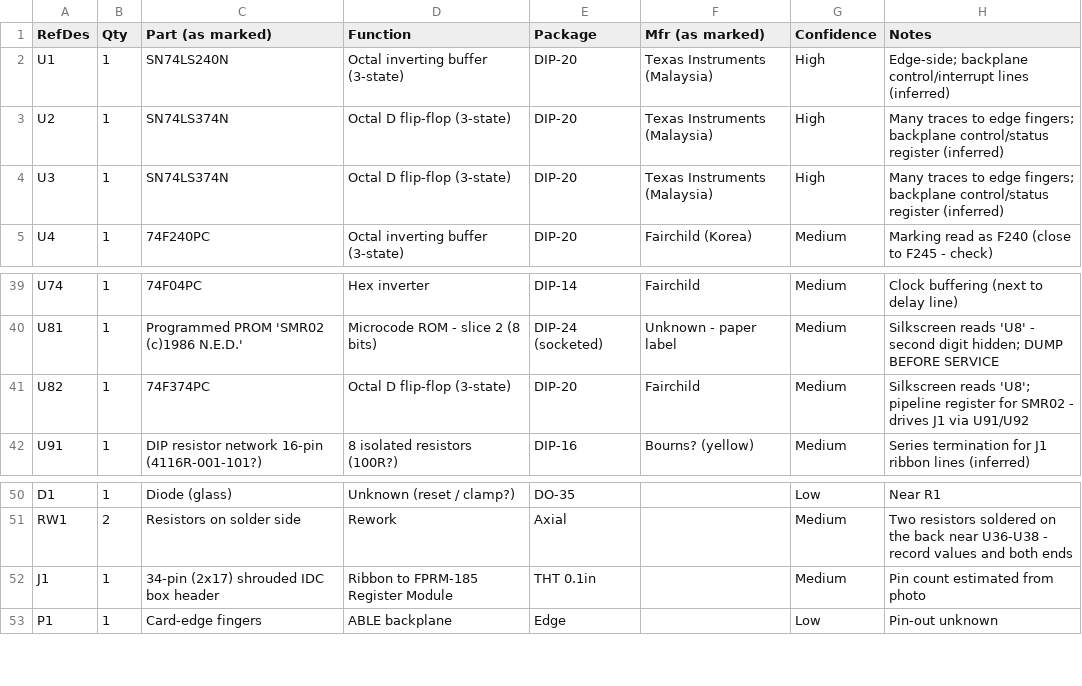
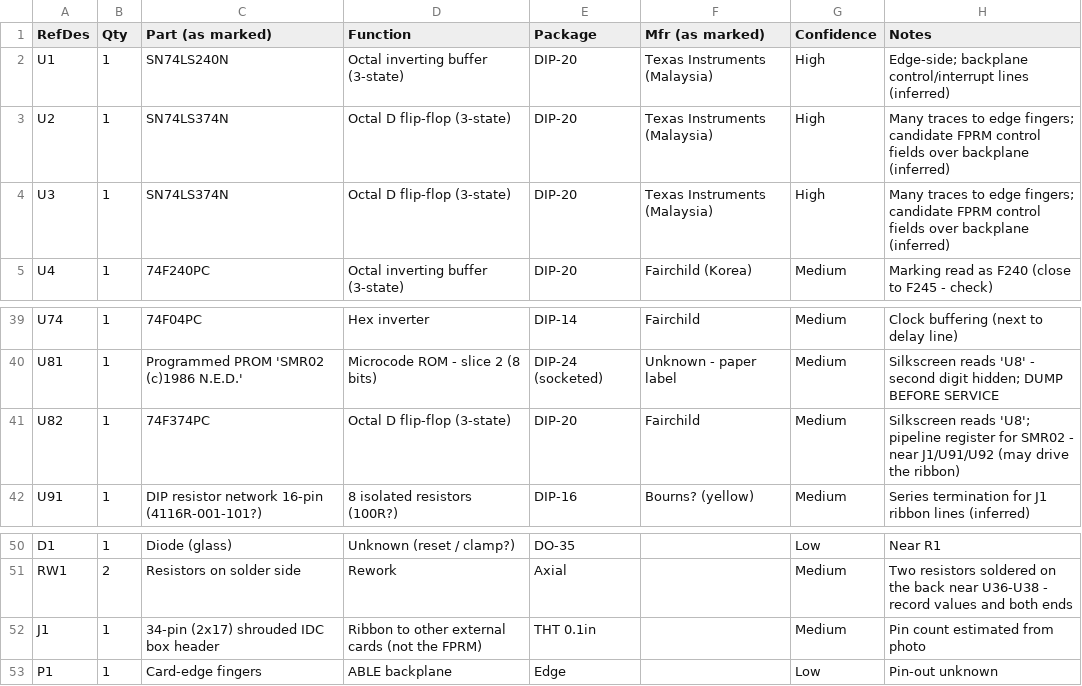
Before and after one commit to gmcnaught/synthcores, a CSV file: cores/synclavier/synclavier-fpsm-185/bom.csv, drawn as a sheet; only a part is shown, gaps mark what is left out.

```diff
--- a/cores/synclavier/synclavier-fpsm-185/bom.csv
+++ b/cores/synclavier/synclavier-fpsm-185/bom.csv
@@ -2,4 +2,4 @@ RefDes,Qty,Part (as marked),Function,Package,Mfr (as marked),Confidence,Notes
 U1,1,SN74LS240N,Octal inverting buffer (3-state),DIP-20,Texas Instruments (Malaysia),High,Edge-side; backplane control/interrupt lines (inferred)
-U2,1,SN74LS374N,Octal D flip-flop (3-state),DIP-20,Texas Instruments (Malaysia),High,Many traces to edge fingers; backplane control/status register (inferred)
-U3,1,SN74LS374N,Octal D flip-flop (3-state),DIP-20,Texas Instruments (Malaysia),High,Many traces to edge fingers; backplane control/status register (inferred)
+U2,1,SN74LS374N,Octal D flip-flop (3-state),DIP-20,Texas Instruments (Malaysia),High,Many traces to edge fingers; candidate FPRM control fields over backplane (inferred)
+U3,1,SN74LS374N,Octal D flip-flop (3-state),DIP-20,Texas Instruments (Malaysia),High,Many traces to edge fingers; candidate FPRM control fields over backplane (inferred)
 U4,1,74F240PC,Octal inverting buffer (3-state),DIP-20,Fairchild (Korea),Medium,Marking read as F240 (close to F245 - check)
@@ -40,3 +40,3 @@ U74,1,74F04PC,Hex inverter,DIP-14,Fairchild,Medium,Clock buffering (next to dela
 U81,1,Programmed PROM 'SMR02 (c)1986 N.E.D.',Microcode ROM - slice 2 (8 bits),DIP-24 (socketed),Unknown - paper label,Medium,Silkscreen reads 'U8' - second digit hidden; DUMP BEFORE SERVICE
-U82,1,74F374PC,Octal D flip-flop (3-state),DIP-20,Fairchild,Medium,Silkscreen reads 'U8'; pipeline register for SMR02 - drives J1 via U91/U92
+U82,1,74F374PC,Octal D flip-flop (3-state),DIP-20,Fairchild,Medium,Silkscreen reads 'U8'; pipeline register for SMR02 - near J1/U91/U92 (may drive the ribbon)
 U91,1,DIP resistor network 16-pin (4116R-001-101?),8 isolated resistors (100R?),DIP-16,Bourns? (yellow),Medium,Series termination for J1 ribbon lines (inferred)
@@ -51,3 +51,3 @@ D1,1,Diode (glass),Unknown (reset / clamp?),DO-35,,Low,Near R1
 RW1,2,Resistors on solder side,Rework,Axial,,Medium,Two resistors soldered on the back near U36-U38 - record values and both ends
-J1,1,34-pin (2x17) shrouded IDC box header,Ribbon to FPRM-185 Register Module,THT 0.1in,,Medium,Pin count estimated from photo
+J1,1,34-pin (2x17) shrouded IDC box header,Ribbon to other external cards (not the FPRM),THT 0.1in,,Medium,Pin count estimated from photo
 P1,1,Card-edge fingers,ABLE backplane,Edge,,Low,Pin-out unknown
```
Also changed, not shown: cores/synclavier/synclavier-fprm-185/bom.csv, 5 other files.
